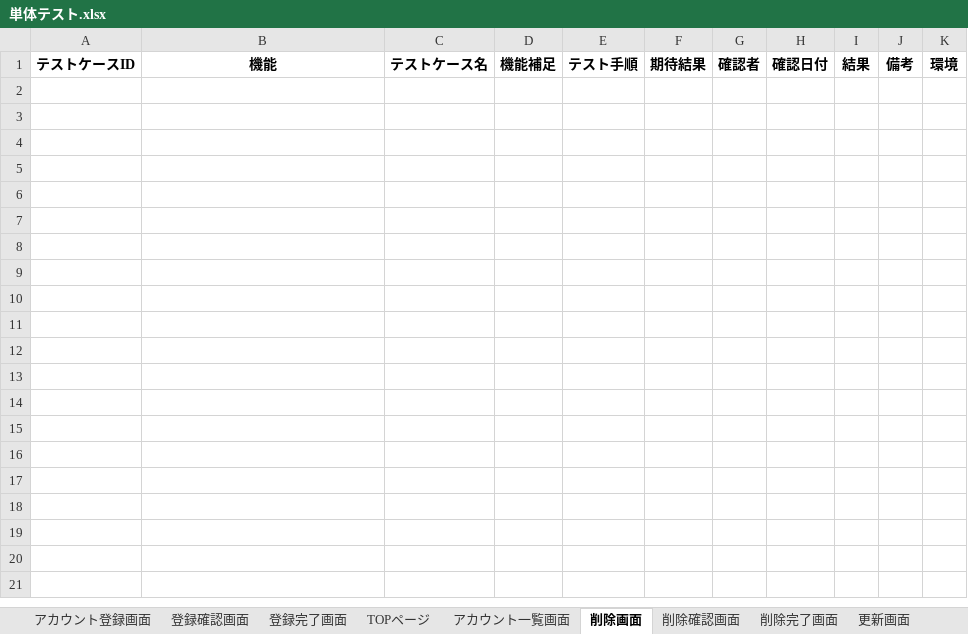
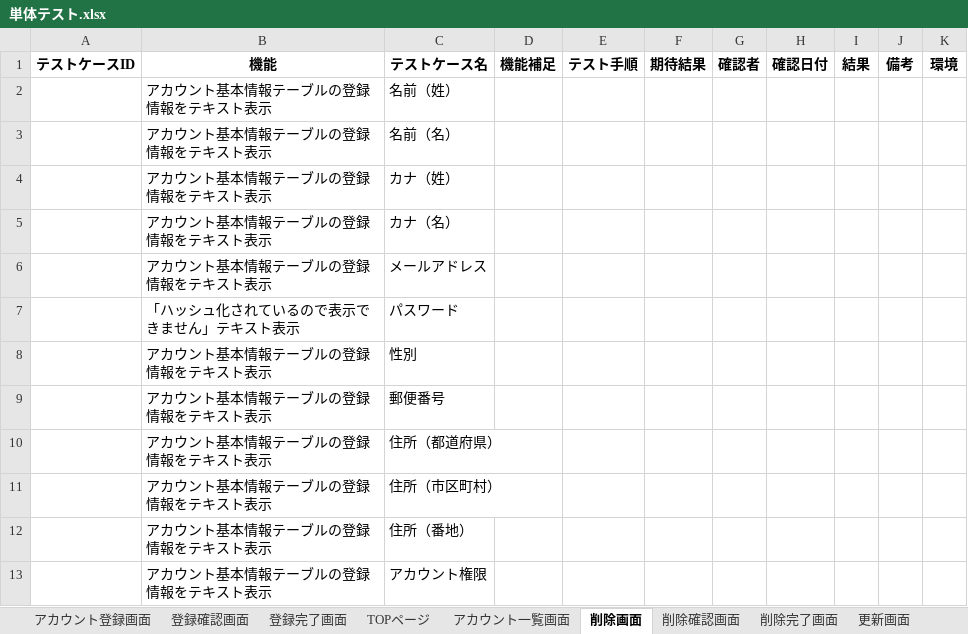
Before and after one commit to yuta02gg/account1, an Excel workbook: 単体テスト.xlsx, sheet 削除画面, drawn as a sheet; values as stored, in another font and other column widths than the file's, no borders; the diff names each change by its address in the sheet, - before the commit and + after, or states it on an @@ line.

```diff
--- a/単体テスト.xlsx (sheet 削除画面)
+++ b/単体テスト.xlsx (sheet 削除画面)
+row 2:  | アカウント基本情報テーブルの登録情報をテキスト表示 | 名前（姓）
+row 3:  | アカウント基本情報テーブルの登録情報をテキスト表示 | 名前（名）
+row 4:  | アカウント基本情報テーブルの登録情報をテキスト表示 | カナ（姓）
+row 5:  | アカウント基本情報テーブルの登録情報をテキスト表示 | カナ（名）
+row 6:  | アカウント基本情報テーブルの登録情報をテキスト表示 | メールアドレス
+row 7:  | 「ハッシュ化されているので表示できません」テキスト表示 | パスワード
+row 8:  | アカウント基本情報テーブルの登録情報をテキスト表示 | 性別
+row 9:  | アカウント基本情報テーブルの登録情報をテキスト表示 | 郵便番号
+row 10:  | アカウント基本情報テーブルの登録情報をテキスト表示 | 住所（都道府県）
+row 11:  | アカウント基本情報テーブルの登録情報をテキスト表示 | 住所（市区町村）
+row 12:  | アカウント基本情報テーブルの登録情報をテキスト表示 | 住所（番地）
+row 13:  | アカウント基本情報テーブルの登録情報をテキスト表示 | アカウント権限
```
Also changed, not shown: 1 other file.
